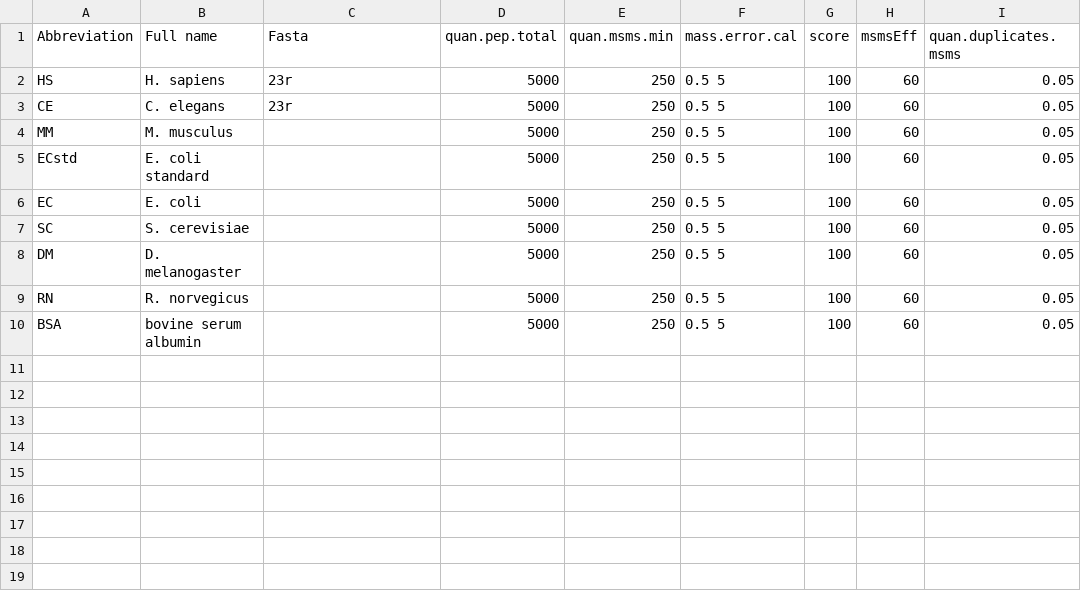
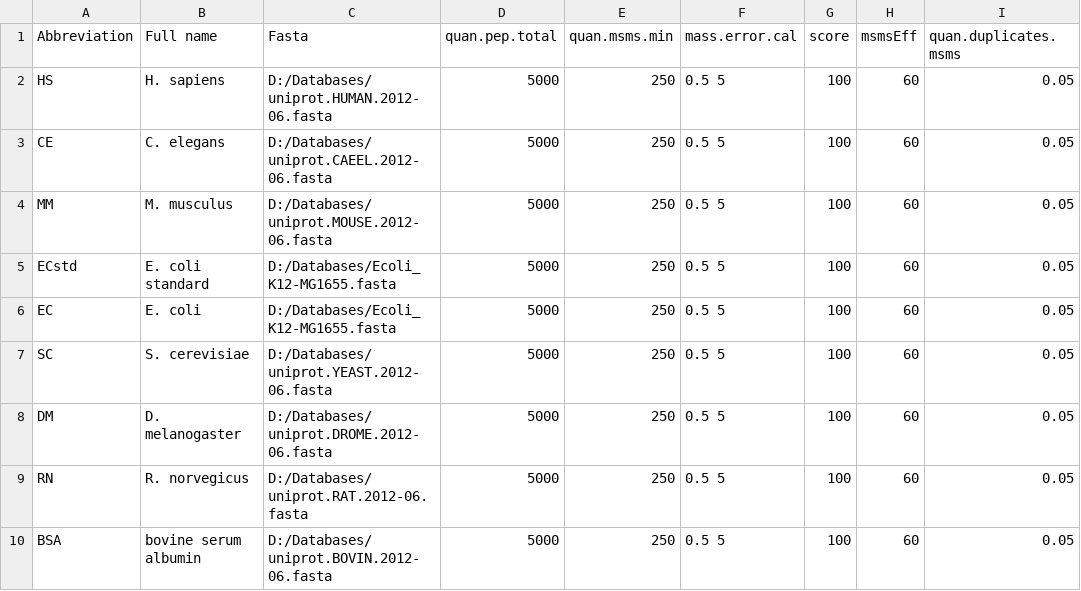
Before and after one commit to rforge/mqqc, a CSV file: pkg/data/MQQCspecies.csv, drawn as a sheet; only a part is shown; the diff names each change by its address in the sheet, - before the commit and + after, or states it on an @@ line.

```diff
--- a/pkg/data/MQQCspecies.csv
+++ b/pkg/data/MQQCspecies.csv
-C2 (Fasta): 23r
+C2 (Fasta): D:/Databases/uniprot.HUMAN.2012-06.fasta
-C3 (Fasta): 23r
+C3 (Fasta): D:/Databases/uniprot.CAEEL.2012-06.fasta
-C4 (Fasta): (empty)
+C4 (Fasta): D:/Databases/uniprot.MOUSE.2012-06.fasta
-C5:C6 (Fasta): (empty)
+C5:C6 (Fasta): D:/Databases/Ecoli_K12-MG1655.fasta
-C7 (Fasta): (empty)
+C7 (Fasta): D:/Databases/uniprot.YEAST.2012-06.fasta
-C8 (Fasta): (empty)
+C8 (Fasta): D:/Databases/uniprot.DROME.2012-06.fasta
-C9 (Fasta): (empty)
+C9 (Fasta): D:/Databases/uniprot.RAT.2012-06.fasta
-C10 (Fasta): (empty)
+C10 (Fasta): D:/Databases/uniprot.BOVIN.2012-06.fasta
```
Also changed, not shown: 5 other files.
